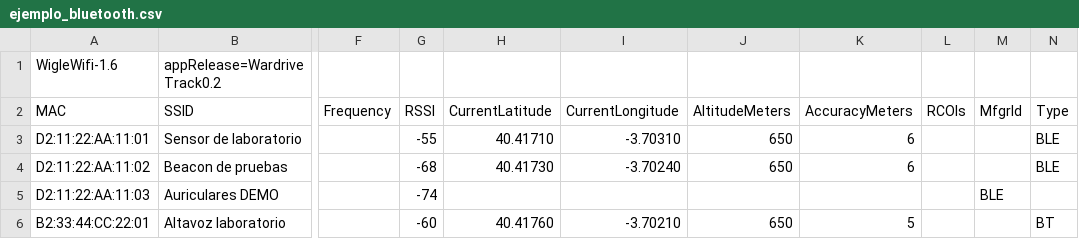
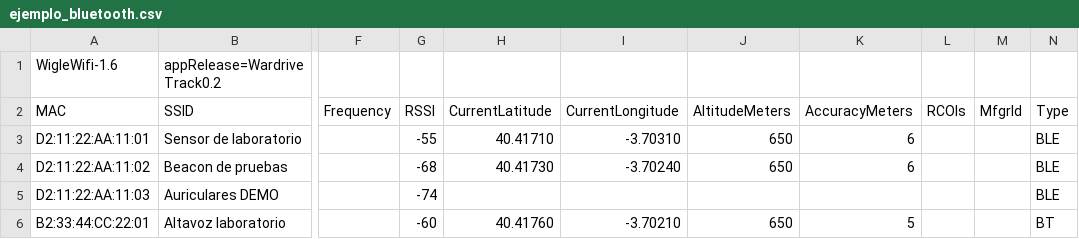
Before and after one commit to frangonzas/Wardrive-Track, a CSV file: examples/ejemplo_bluetooth.csv, drawn as a sheet; only a part is shown, gaps mark what is left out; the diff names each change by its address in the sheet, - before the commit and + after, or states it on an @@ line.

Commit message:
fix: alinear columna Type=BLE en CSV de demostración

```diff
--- a/examples/ejemplo_bluetooth.csv
+++ b/examples/ejemplo_bluetooth.csv
-M5 (MfgrId): BLE
+M5 (MfgrId): (empty)
-N5 (Type): (empty)
+N5 (Type): BLE
```
